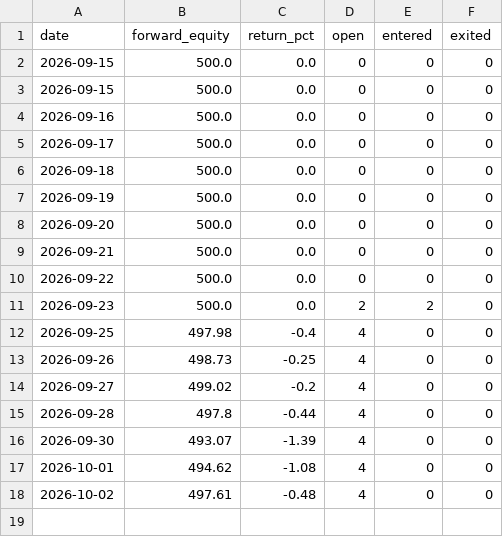
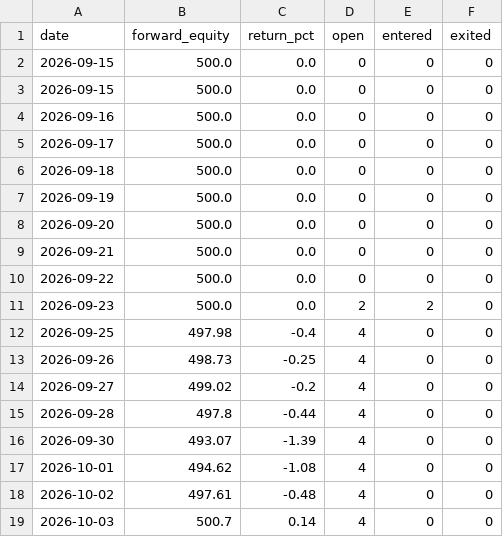
Before and after one commit to magic-emperor/AI-finance, a CSV file: engine/output/paper_equity_us_crypto_etf.csv, drawn as a sheet; the diff names each change by its address in the sheet, - before the commit and + after, or states it on an @@ line.

```diff
--- a/engine/output/paper_equity_us_crypto_etf.csv
+++ b/engine/output/paper_equity_us_crypto_etf.csv
+row 19: 2026-10-03 | 500.7 | 0.14 | 4 | 0 | 0
```
